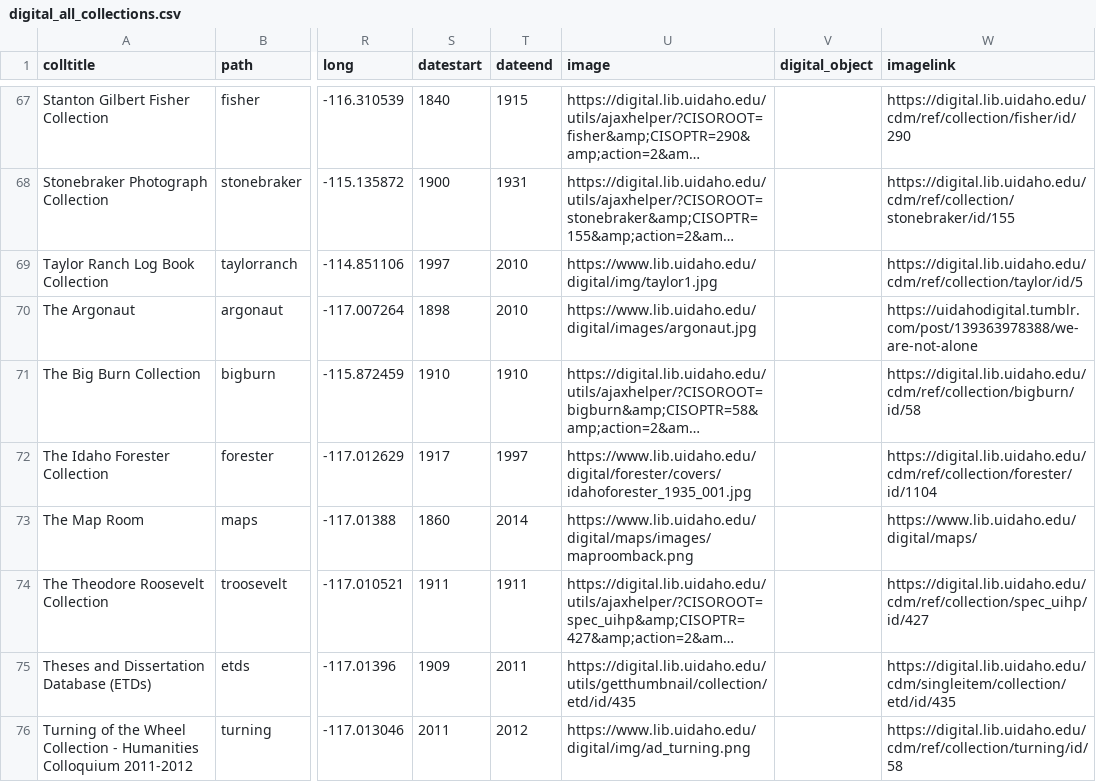
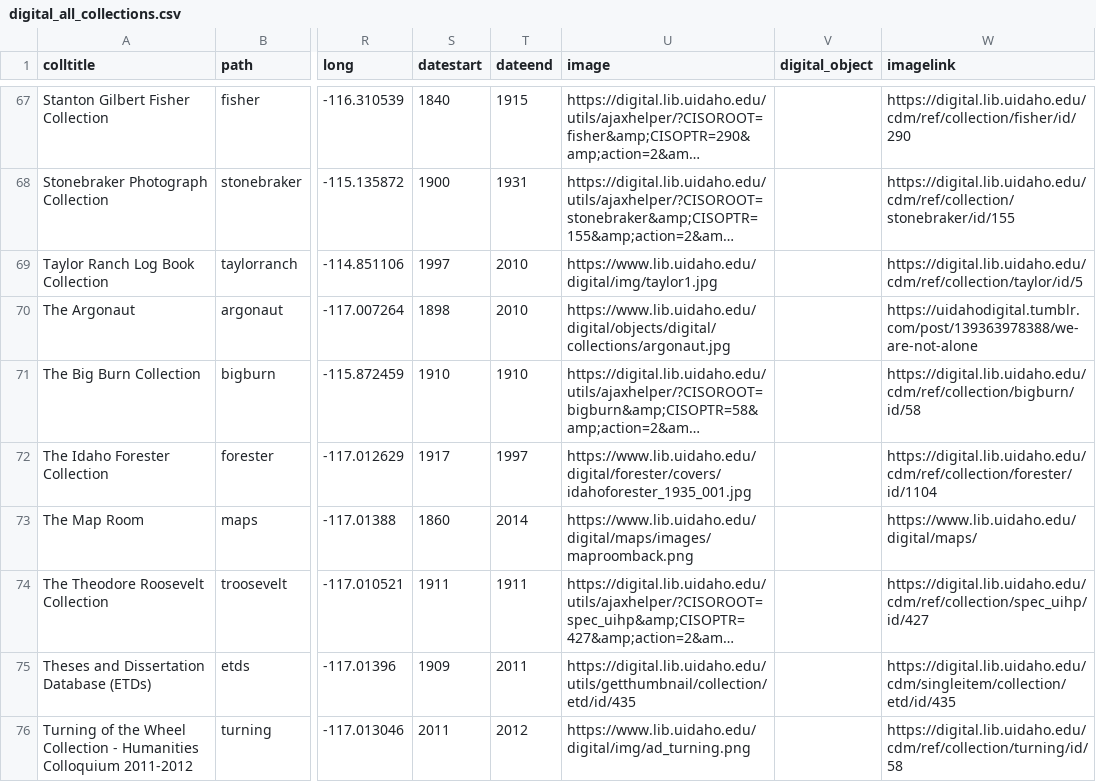
Before and after one commit to uidaholib/digital_source, a CSV file: _data/digital_all_collections.csv, drawn as a sheet; only a part is shown, gaps mark what is left out; long unchanged cells end in …; the diff covers the shown part only; the diff names each change by its address in the sheet, - before the commit and + after, or states it on an @@ line.

Commit message:
update image links

```diff
--- a/_data/digital_all_collections.csv
+++ b/_data/digital_all_collections.csv
-U70 (image): https://www.lib.uidaho.edu/digital/images/argonaut.jpg
+U70 (image): https://www.lib.uidaho.edu/digital/objects/digital/collections/argonaut.jpg
```
Also changed, not shown: 7 edited cells elsewhere in this file.
